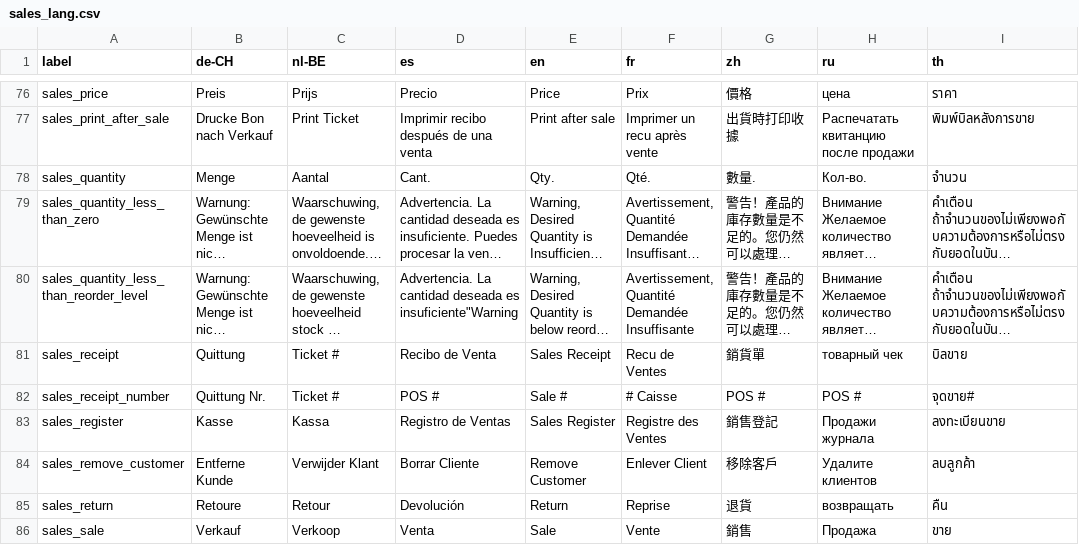
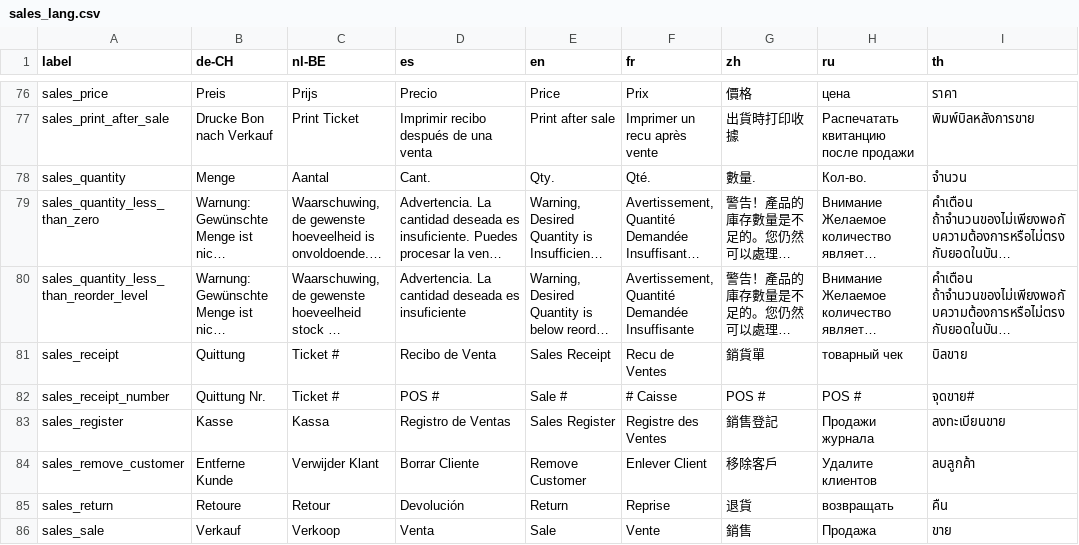
Before and after one commit to opensourcepos/opensourcepos, a CSV file: translations/sales_lang.csv, drawn as a sheet; only a part is shown, gaps mark what is left out; long unchanged cells end in …; the diff names each change by its address in the sheet, - before the commit and + after, or states it on an @@ line.

Commit message:
Correct spanish translations for reorder level warning (#365)

```diff
--- a/translations/sales_lang.csv
+++ b/translations/sales_lang.csv
-D80 (es): …deseada es insuficiente"Warning
+D80 (es): …deseada es insuficiente
```
Also changed, not shown: 1 other file.
